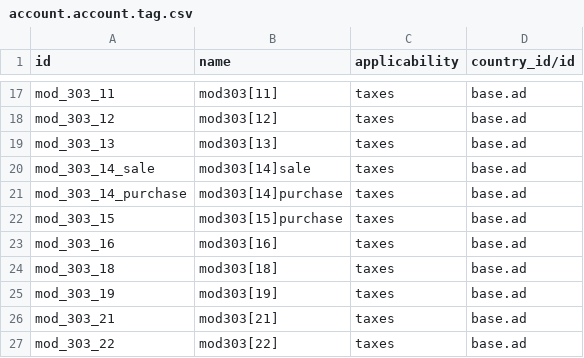
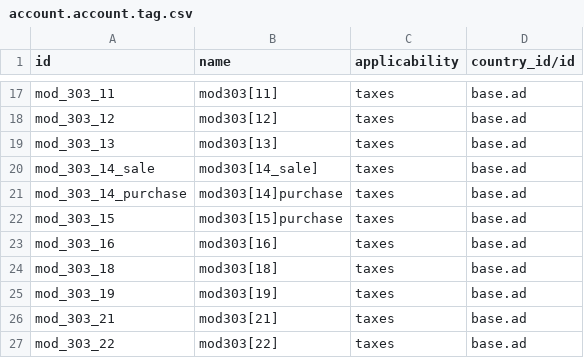
Before and after one commit to Level4Tech/l10n-andorra, a CSV file: data/account.account.tag.csv, drawn as a sheet; only a part is shown, gaps mark what is left out.

```diff
--- a/data/account.account.tag.csv
+++ b/data/account.account.tag.csv
@@ -19,3 +19,3 @@ mod_303_12,mod303[12],taxes,base.ad
 mod_303_13,mod303[13],taxes,base.ad
-mod_303_14_sale,mod303[14]sale,taxes,base.ad
+mod_303_14_sale,mod303[14_sale],taxes,base.ad
 mod_303_14_purchase,mod303[14]purchase,taxes,base.ad
```
Also changed, not shown: 1 other file.
